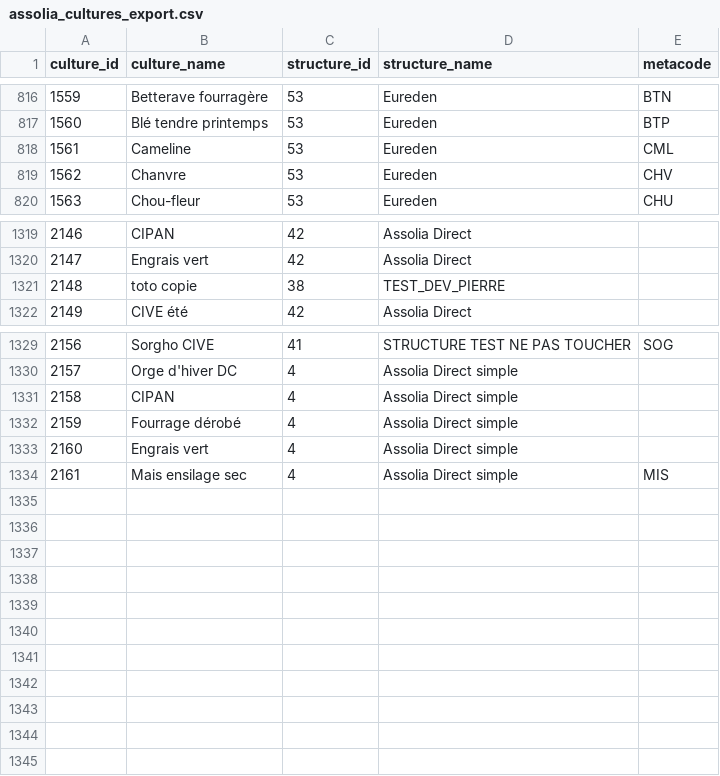
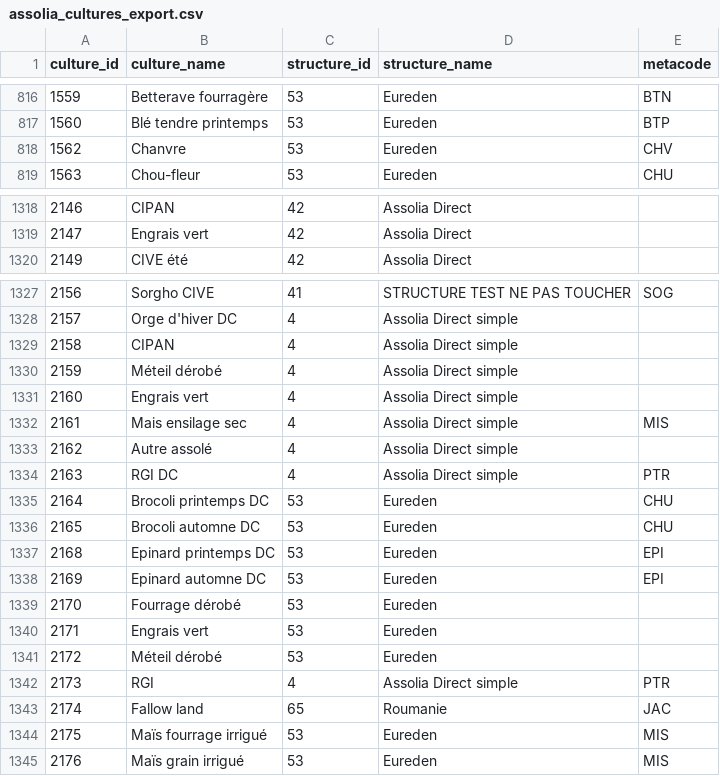
Before and after one commit to mathistrunet/FarmPotential, a CSV file: data/assolia_cultures_export.csv, drawn as a sheet; only a part is shown, gaps mark what is left out; the diff covers the shown part only.

```diff
--- a/data/assolia_cultures_export.csv
+++ b/data/assolia_cultures_export.csv
@@ -817,3 +817,2 @@
 "1560";"Blé tendre printemps";"53";"Eureden";"BTP"
-"1561";"Cameline";"53";"Eureden";"CML"
 "1562";"Chanvre";"53";"Eureden";"CHV"
@@ -1320,3 +1319,2 @@
 "2147";"Engrais vert";"42";"Assolia Direct";""
-"2148";"toto copie";"38";"TEST_DEV_PIERRE";""
 "2149";"CIVE été";"42";"Assolia Direct";""
@@ -1331,4 +1329,17 @@
 "2158";"CIPAN";"4";"Assolia Direct simple";""
-"2159";"Fourrage dérobé";"4";"Assolia Direct simple";""
+"2159";"Méteil dérobé";"4";"Assolia Direct simple";""
 "2160";"Engrais vert";"4";"Assolia Direct simple";""
 "2161";"Mais ensilage sec";"4";"Assolia Direct simple";"MIS"
+"2162";"Autre assolé";"4";"Assolia Direct simple";""
+"2163";"RGI DC";"4";"Assolia Direct simple";"PTR"
+"2164";"Brocoli printemps DC";"53";"Eureden";"CHU"
+"2165";"Brocoli automne DC";"53";"Eureden";"CHU"
+"2168";"Epinard printemps DC";"53";"Eureden";"EPI"
+"2169";"Epinard automne DC";"53";"Eureden";"EPI"
+"2170";"Fourrage dérobé";"53";"Eureden";""
+"2171";"Engrais vert";"53";"Eureden";""
+"2172";"Méteil dérobé";"53";"Eureden";""
+"2173";"RGI";"4";"Assolia Direct simple";"PTR"
+"2174";"Fallow land";"65";"Roumanie";"JAC"
+"2175";"Maïs fourrage irrigué";"53";"Eureden";"MIS"
+"2176";"Maïs grain irrigué";"53";"Eureden";"MIS"
```
Also changed, not shown: 1 edited cell elsewhere in this file, 1 other file.
